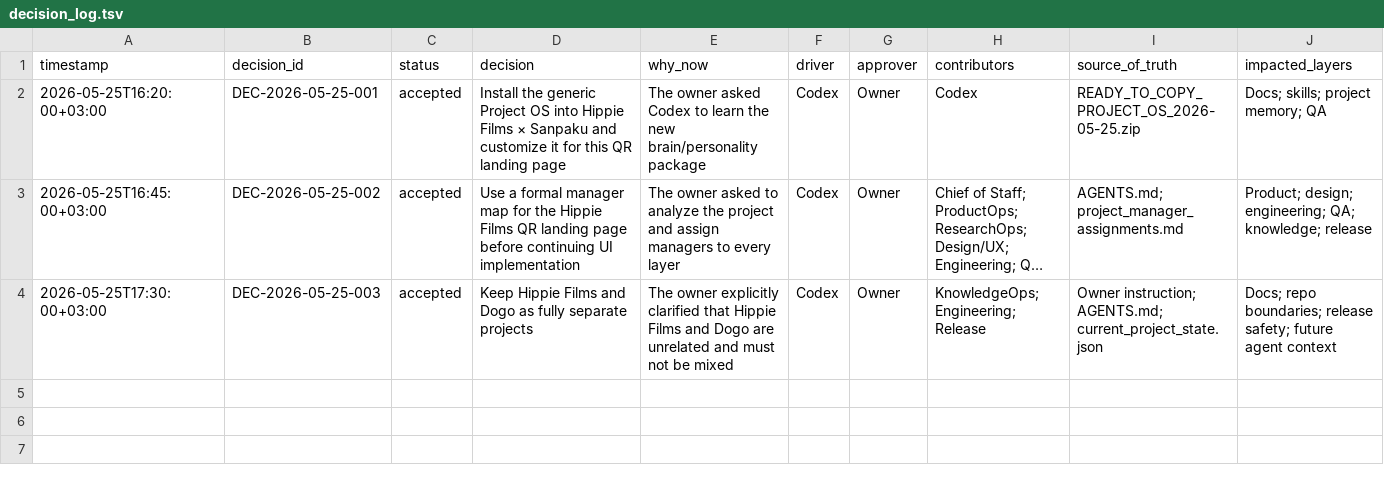
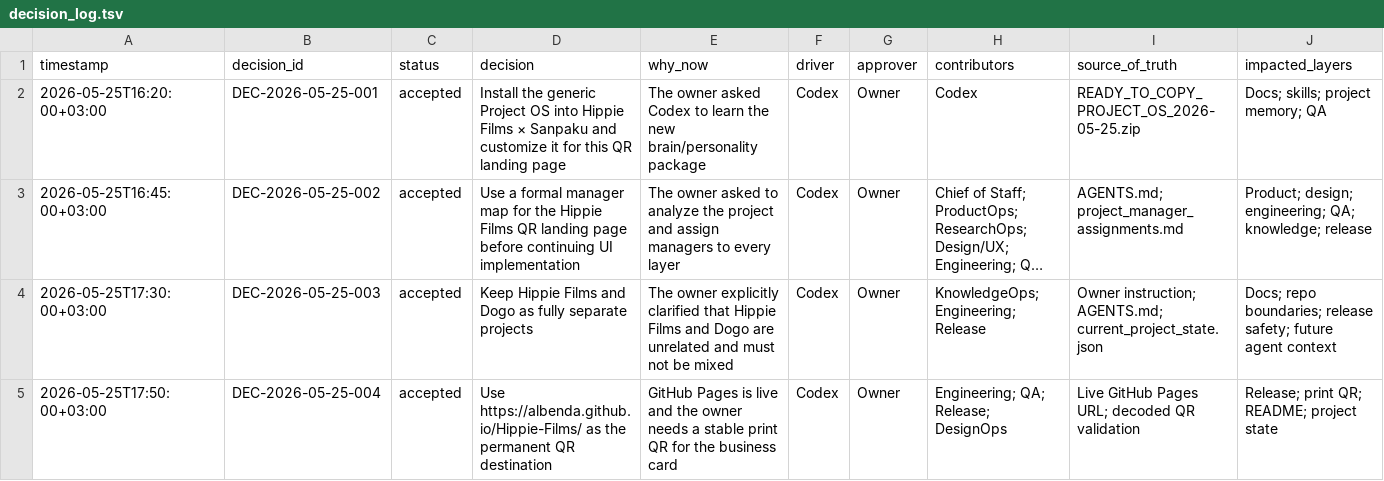
Before and after one commit to albenda/Hippie-Films, a TSV file: 00_project_management/decision_log.tsv, drawn as a sheet; only a part is shown; long unchanged cells end in …; rows hold the shown columns only; the diff names each change by its address in the sheet, - before the commit and + after, or states it on an @@ line.

Commit message:
Add permanent print QR for GitHub Pages

```diff
--- a/00_project_management/decision_log.tsv
+++ b/00_project_management/decision_log.tsv
+row 5: 2026-05-25T17:50:00+03:00 | DEC-2026-05-25-004 | accepted | Use https://albenda.github.io/Hippie-Films/ as the permanent QR destination | GitHub Pages is live and the owner needs a stable print QR for the business card | Codex | Owner | Engineering; QA; Release; DesignOps | Live GitHub Pages URL; decoded QR validation | Release; print QR; README; project state
```
Also changed, not shown: 00_project_management/interaction_log.tsv, 5 other files.
